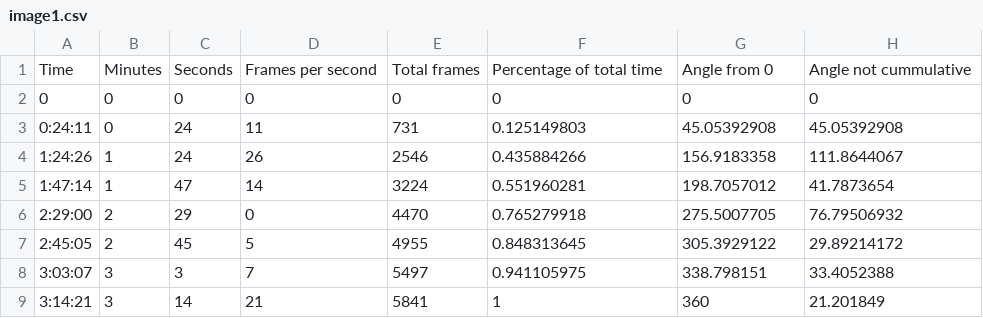
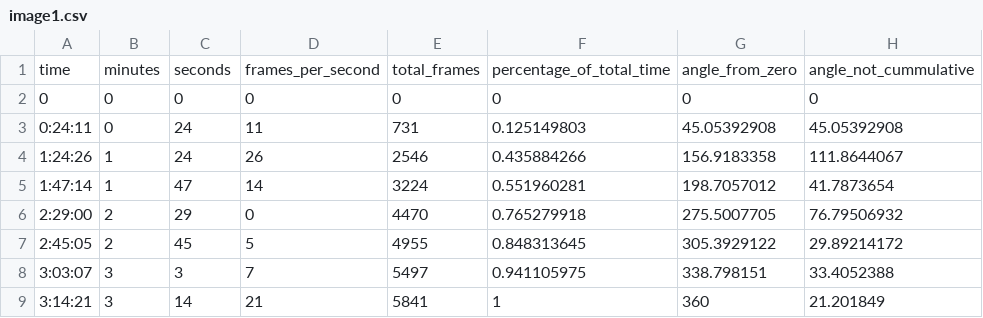
Before and after one commit to saf35/Data-Vis---Pie-Chart-of-Art, a CSV file: data/image1.csv, drawn as a sheet; removed rows and columns are numbered as before the commit, all else as after; the diff names each change by its address in the sheet, - before the commit and + after, or states it on an @@ line.

```diff
--- a/data/image1.csv
+++ b/data/image1.csv
-row 1: Time | Minutes | Seconds | Frames per second | Total frames | Percentage of total time | Angle from 0 | Angle not cummulative
+row 1: time | minutes | seconds | frames_per_second | total_frames | percentage_of_total_time | angle_from_zero | angle_not_cummulative
```
Also changed, not shown: 2 other files.
